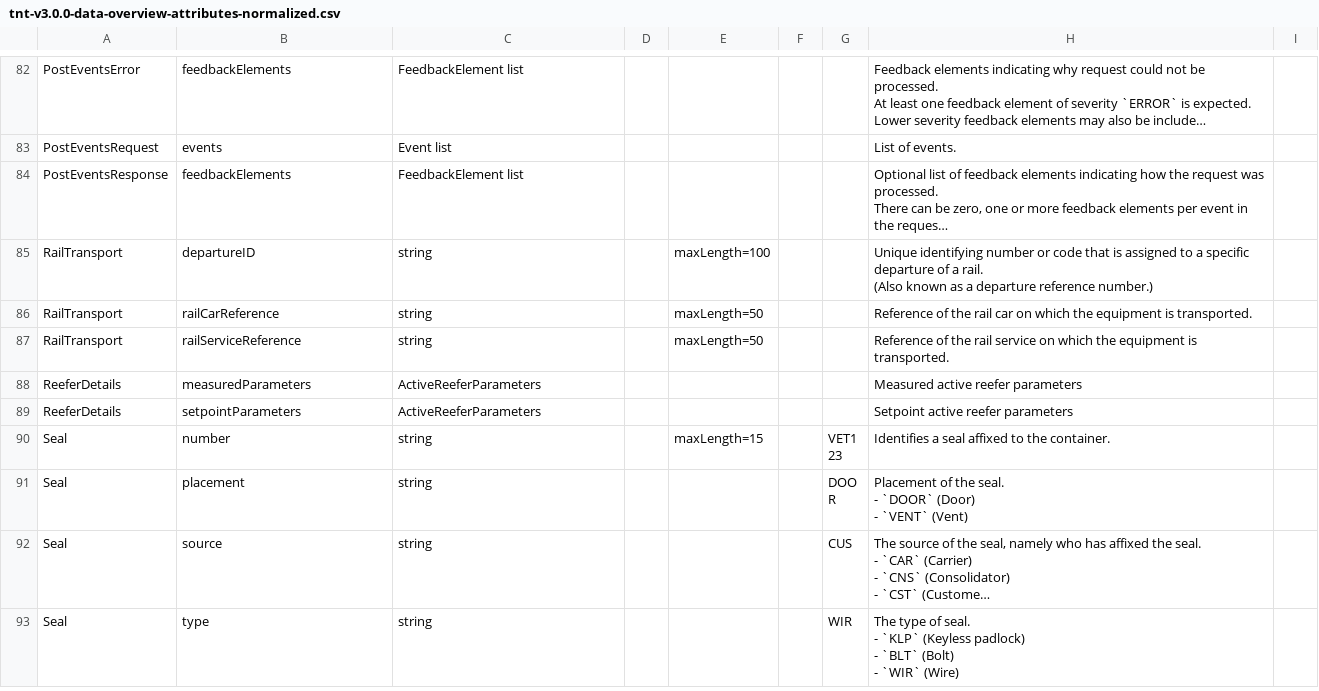
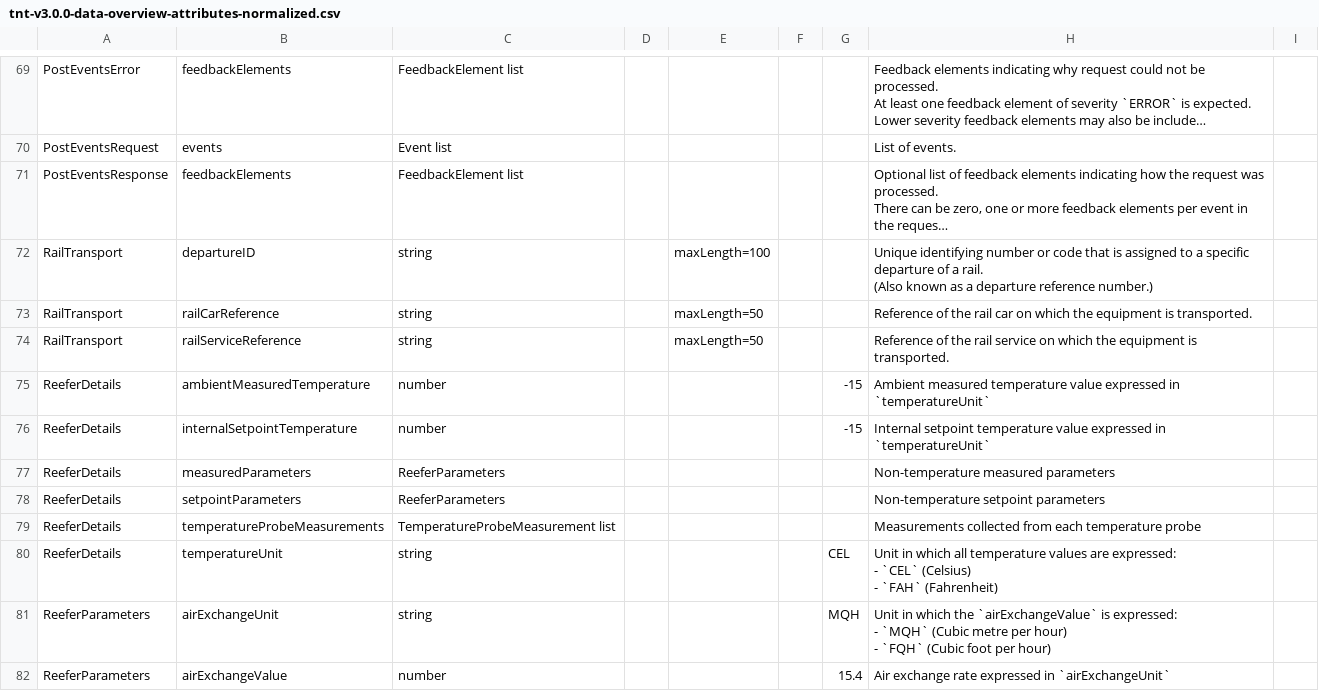
Before and after one commit to dcsaorg/DCSA-Information-Model, a CSV file: generated-resources/standards/tnt/v300/tnt-v3.0.0-data-overview-attributes-normalized.csv, drawn as a sheet; only a part is shown, gaps mark what is left out; the shorter side is filled out with more unchanged rows; long unchanged cells end in …; the diff covers the shown part only.

Commit message:
SD-2483 TNT 300 reefer temperature probe measurements

```diff
--- a/generated-resources/standards/tnt/v300/tnt-v3.0.0-data-overview-attributes-normalized.csv
+++ b/generated-resources/standards/tnt/v300/tnt-v3.0.0-data-overview-attributes-normalized.csv
@@ -271,3 +253,13 @@ RailTransport,railCarReference,string,,maxLength=50,,,"Reference of the rail car
 RailTransport,railServiceReference,string,,maxLength=50,,,"Reference of the rail service on which the equipment is transported.",
-ReeferDetails,measuredParameters,ActiveReeferParameters,,,,,"Measured active reefer parameters",
-ReeferDetails,setpointParameters,ActiveReeferParameters,,,,,"Setpoint active reefer parameters",
+ReeferDetails,"ambientMeasuredTemperature",number,,,,-15,"Ambient measured temperature value expressed in `temperatureUnit`",
+ReeferDetails,"internalSetpointTemperature",number,,,,-15,"Internal setpoint temperature value expressed in `temperatureUnit`",
+ReeferDetails,measuredParameters,ReeferParameters,,,,,"Non-temperature measured parameters",
+ReeferDetails,setpointParameters,ReeferParameters,,,,,"Non-temperature setpoint parameters",
+ReeferDetails,"temperatureProbeMeasurements","TemperatureProbeMeasurement list",,,,,"Measurements collected from each temperature probe",
+ReeferDetails,temperatureUnit,string,,,,CEL,"Unit in which all temperature values are expressed:
+- `CEL` (Celsius)
+- `FAH` (Fahrenheit)",
+ReeferParameters,airExchangeUnit,string,,,,MQH,"Unit in which the `airExchangeValue` is expressed:
+- `MQH` (Cubic metre per hour)
+- `FQH` (Cubic foot per hour)",
+ReeferParameters,airExchangeValue,number,,,,15.4,"Air exchange rate expressed in `airExchangeUnit`",
```
Also changed, not shown: 12 added rows and 13 removed rows elsewhere in this file, generated-resources/standards/tnt/v300/tnt-v3.0.0-data-overview-attributes-hierarchical.csv, 5 other files.
